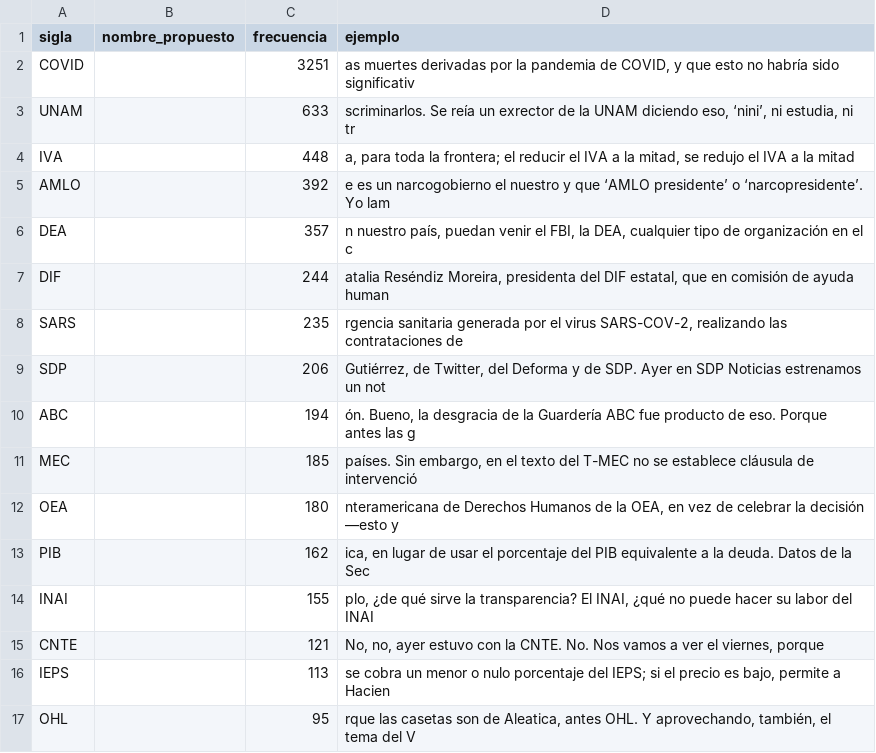
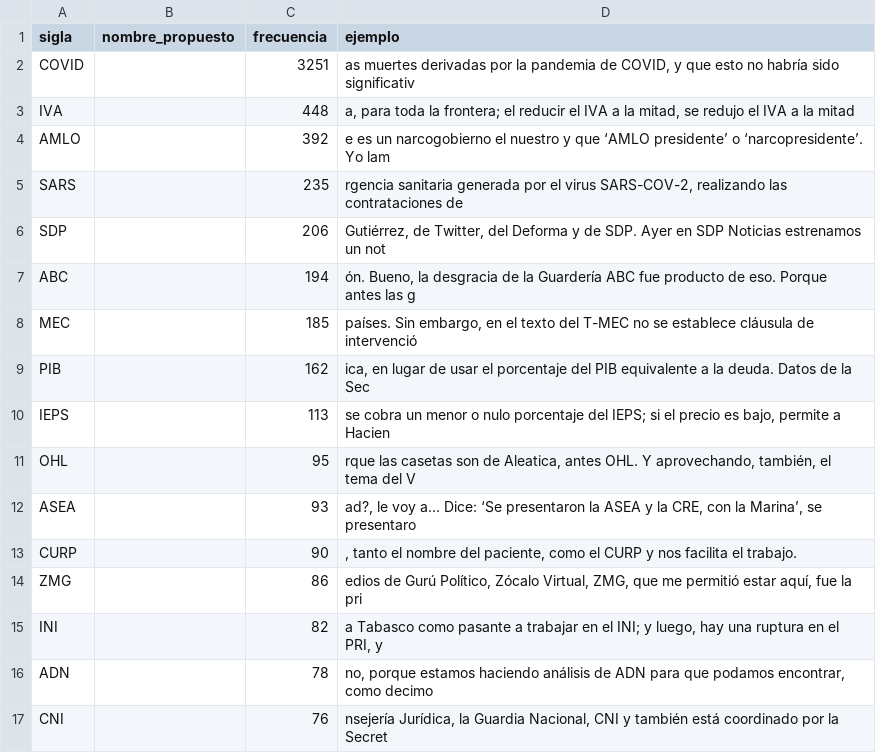
Before and after one commit to ARJASA67/An-lisis-de-Ma-aneras-2018-2024, a CSV file: salida/06_siglas_candidatas.csv, drawn as a sheet; only a part is shown; the shorter side is filled out with more unchanged rows; the diff covers the shown part only.

```diff
--- a/salida/06_siglas_candidatas.csv
+++ b/salida/06_siglas_candidatas.csv
@@ -2,7 +2,4 @@ sigla,nombre_propuesto,frecuencia,ejemplo
 COVID,,3251,"as muertes derivadas por la pandemia de COVID, y que esto no habría sido significativ"
-UNAM,,633,"scriminarlos. Se reía un exrector de la UNAM diciendo eso, ‘nini’, ni estudia, ni tr"
 IVA,,448,"a, para toda la frontera; el reducir el IVA a la mitad, se redujo el IVA a la mitad"
 AMLO,,392,e es un narcogobierno el nuestro y que ‘AMLO presidente’ o ‘narcopresidente’. Yo lam
-DEA,,357,"n nuestro país, puedan venir el FBI, la DEA, cualquier tipo de organización en el c"
-DIF,,244,"atalia Reséndiz Moreira, presidenta del DIF estatal, que en comisión de ayuda human"
 SARS,,235,"rgencia sanitaria generada por el virus SARS-COV-2, realizando las contrataciones de"
@@ -11,6 +8,3 @@ ABC,,194,"ón. Bueno, la desgracia de la Guardería ABC fue producto de eso. Por
 MEC,,185," países. Sin embargo, en el texto del T-MEC no se establece cláusula de intervenció"
-OEA,,180,"nteramericana de Derechos Humanos de la OEA, en vez de celebrar la decisión —esto y"
 PIB,,162,"ica, en lugar de usar el porcentaje del PIB equivalente a la deuda. Datos de la Sec"
-INAI,,155,"plo, ¿de qué sirve la transparencia? El INAI, ¿qué no puede hacer su labor del INAI "
-CNTE,,121,"No, no, ayer estuvo con la CNTE. No. Nos vamos a ver el viernes, porque"
 IEPS,,113,"se cobra un menor o nulo porcentaje del IEPS; si el precio es bajo, permite a Hacien"
```
Also changed, not shown: 10 removed rows elsewhere in this file, config/gazetteer_extendido.csv, 5 other files.
